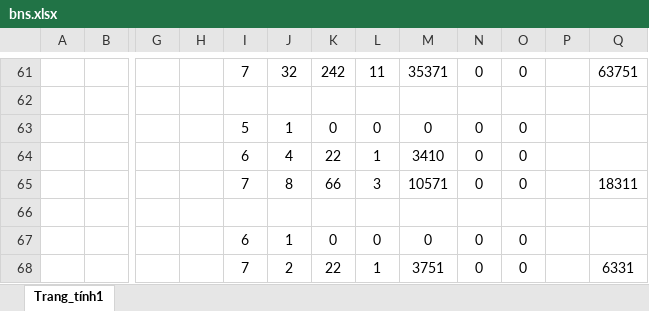
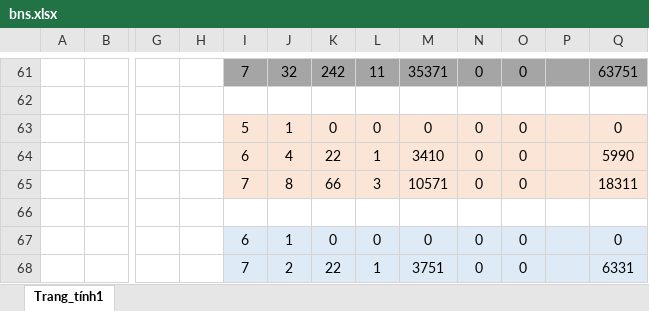
Before and after one commit to bnsvn/bnsvn.github.io, an Excel workbook: bns.xlsx, sheet Trang_tính1, drawn as a sheet; only a part is shown, gaps mark what is left out; values as stored, in another font and other column widths than the file's, no borders; the diff covers the shown part only; the diff names each change by its address in the sheet, - before the commit and + after, or states it on an @@ line.

```diff
--- a/bns.xlsx (sheet Trang_tính1)
+++ b/bns.xlsx (sheet Trang_tính1)
-I61:Q61 fill: none
+I61:Q61 fill: #A5A5A5
-I63:Q65 fill: none
+I63:Q65 fill: #FBE5D6
-Q63: (empty)
+Q63: 0
-Q64: (empty)
+Q64: 5990
-I67:Q68 fill: none
+I67:Q68 fill: #DEEBF7
-Q67: (empty)
+Q67: 0
```
Also changed, not shown: 39 edited cells and cell formats elsewhere in this sheet.
